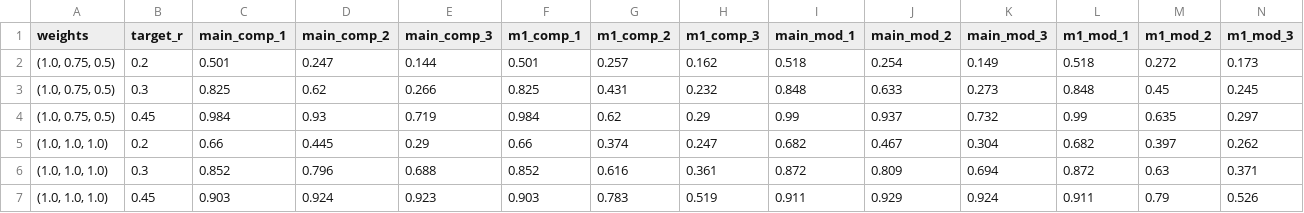
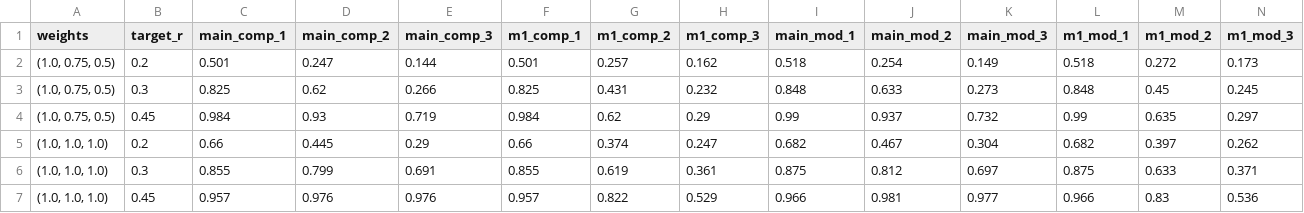
Before and after one commit to magneticyue-tech/2026MathorCup-WWX, a CSV file: code/data/processed/q2/simulation_recovery_results.csv, drawn as a sheet; removed rows and columns are numbered as before the commit, all else as after; the diff names each change by its address in the sheet, - before the commit and + after, or states it on an @@ line.

```diff
--- a/code/data/processed/q2/simulation_recovery_results.csv
+++ b/code/data/processed/q2/simulation_recovery_results.csv
-row 6: (1.0, 1.0, 1.0) | 0.3 | 0.852 | 0.796 | 0.688 | 0.852 | 0.616 | 0.361 | 0.872 | 0.809 | 0.694 | 0.872 | 0.63 | 0.371
-row 7: (1.0, 1.0, 1.0) | 0.45 | 0.903 | 0.924 | 0.923 | 0.903 | 0.783 | 0.519 | 0.911 | 0.929 | 0.924 | 0.911 | 0.79 | 0.526
+row 6: (1.0, 1.0, 1.0) | 0.3 | 0.855 | 0.799 | 0.691 | 0.855 | 0.619 | 0.361 | 0.875 | 0.812 | 0.697 | 0.875 | 0.633 | 0.371
+row 7: (1.0, 1.0, 1.0) | 0.45 | 0.957 | 0.976 | 0.976 | 0.957 | 0.822 | 0.529 | 0.966 | 0.981 | 0.977 | 0.966 | 0.83 | 0.536
```
Also changed, not shown: code/data/processed/q2/final_top3_with_rationality.csv, code/data/processed/q2/final_top3_with_stability.csv, 15 other files.
